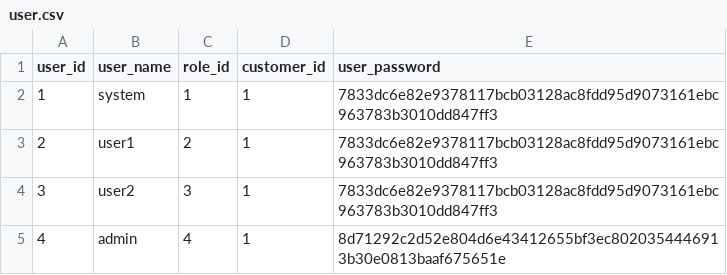
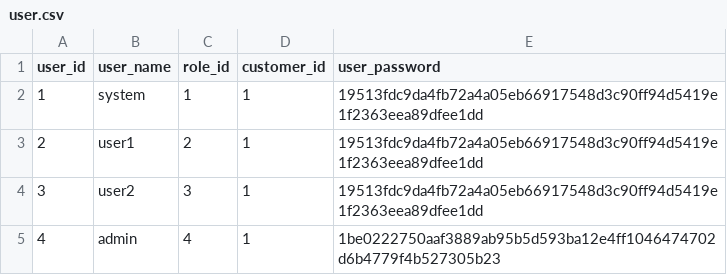
Before and after one commit to ethanrowe5379/Brightsolid_Project, a CSV file: Inputs/user.csv, drawn as a sheet.

Commit message:
Updated user.csv
Changed the passwords hashed from sha3-256 to sha256

```diff
--- a/Inputs/user.csv
+++ b/Inputs/user.csv
@@ -1,5 +1,5 @@
 user_id,user_name,role_id,customer_id,user_password
-1,system,1,1,7833dc6e82e9378117bcb03128ac8fdd95d9073161ebc963783b3010dd847ff3
-2,user1,2,1,7833dc6e82e9378117bcb03128ac8fdd95d9073161ebc963783b3010dd847ff3
-3,user2,3,1,7833dc6e82e9378117bcb03128ac8fdd95d9073161ebc963783b3010dd847ff3
-4,admin,4,1,8d71292c2d52e804d6e43412655bf3ec8020354446913b30e0813baaf675651e
+1,system,1,1,19513fdc9da4fb72a4a05eb66917548d3c90ff94d5419e1f2363eea89dfee1dd
+2,user1,2,1,19513fdc9da4fb72a4a05eb66917548d3c90ff94d5419e1f2363eea89dfee1dd
+3,user2,3,1,19513fdc9da4fb72a4a05eb66917548d3c90ff94d5419e1f2363eea89dfee1dd
+4,admin,4,1,1be0222750aaf3889ab95b5d593ba12e4ff1046474702d6b4779f4b527305b23
```
